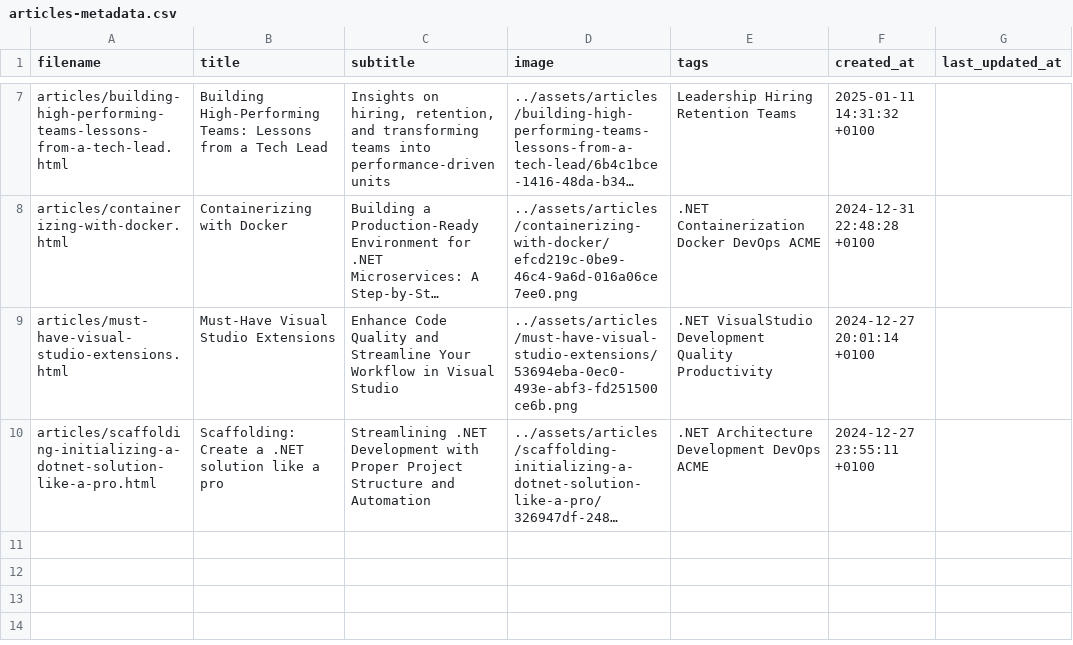
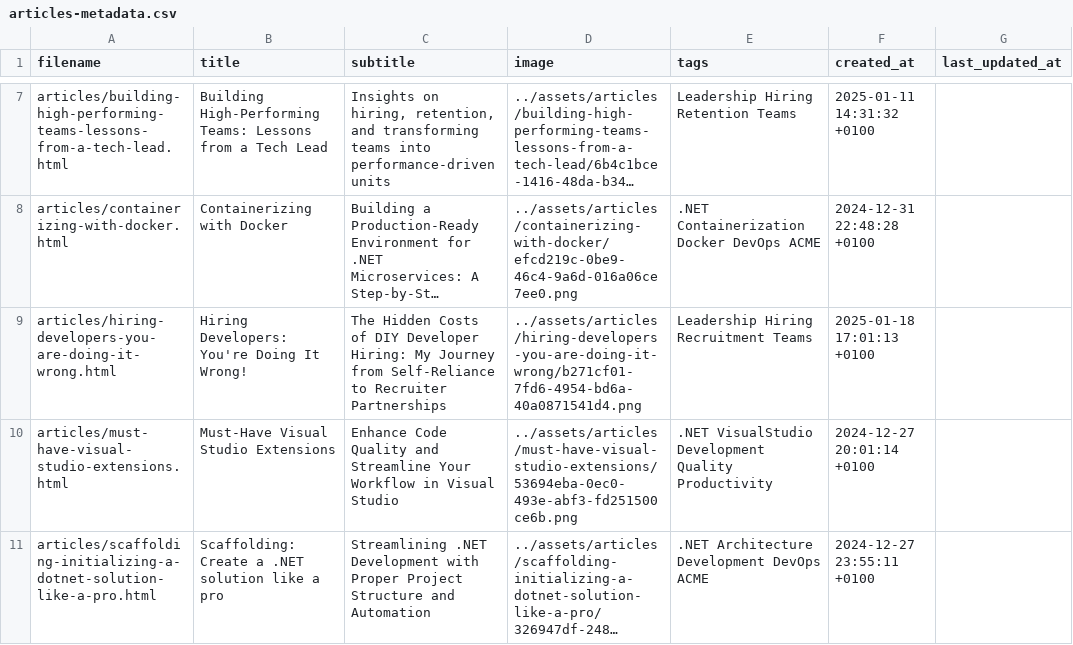
Before and after one commit to marionzr/marionzr.github.io, a CSV file: articles-metadata.csv, drawn as a sheet; only a part is shown, gaps mark what is left out; long unchanged cells end in …; the diff names each change by its address in the sheet, - before the commit and + after, or states it on an @@ line.

```diff
--- a/articles-metadata.csv
+++ b/articles-metadata.csv
+row 9: articles/hiring-developers-you-are-doing-it-wrong.html | Hiring Developers: You're Doing It Wrong! | The Hidden Costs of DIY Developer Hiring: My Journey from Self-Reliance to Recruiter Partnerships | ../assets/articles/hiring-developers-you-are-doing-it-wrong/b271cf01-7fd6-4954-bd6a-40a0871541d4.png | Leadership Hiring Recruitment Teams | 2025-01-18 17:01:13 +0100
```
